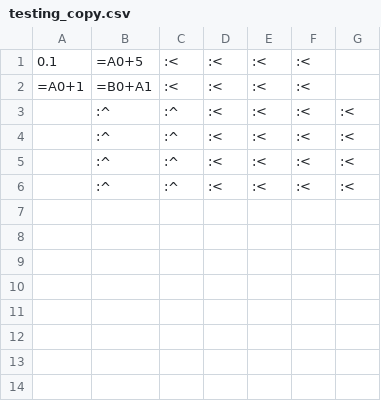
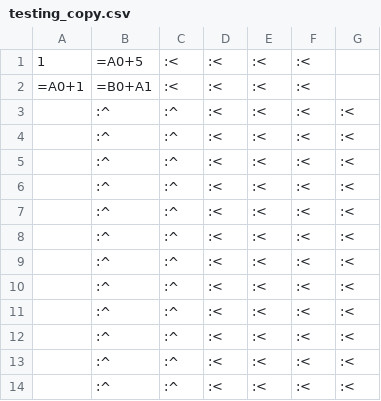
Before and after one commit to ACHREF999/SpreadSheet___, a CSV file: testing_copy.csv, drawn as a sheet.

```diff
--- a/testing_copy.csv
+++ b/testing_copy.csv
@@ -1,2 +1,2 @@
-0.1     |=A0+5  |:<     |:<     |:<     |:<
+1       |=A0+5  |:<     |:<     |:<     |:<
 =A0+1   |=B0+A1 |:<     |:<     |:<     |:<
@@ -4,2 +4,10 @@
 |:^     |:^     |:<     |:<     |:<     |:<
+|:^     |:^     |:<     |:<     |:<     |:<
+|:^     |:^     |:<     |:<     |:<     |:<
+|:^     |:^     |:<     |:<     |:<     |:<
+|:^     |:^     |:<     |:<     |:<     |:<
+|:^     |:^     |:<     |:<     |:<     |:<
+|:^     |:^     |:<     |:<     |:<     |:<
+|:^     |:^     |:<     |:<     |:<     |:<
+|:^     |:^     |:<     |:<     |:<     |:<
 |:^     |:^     |:<     |:<     |:<     |:<
```
Also changed, not shown: 1 other file.
